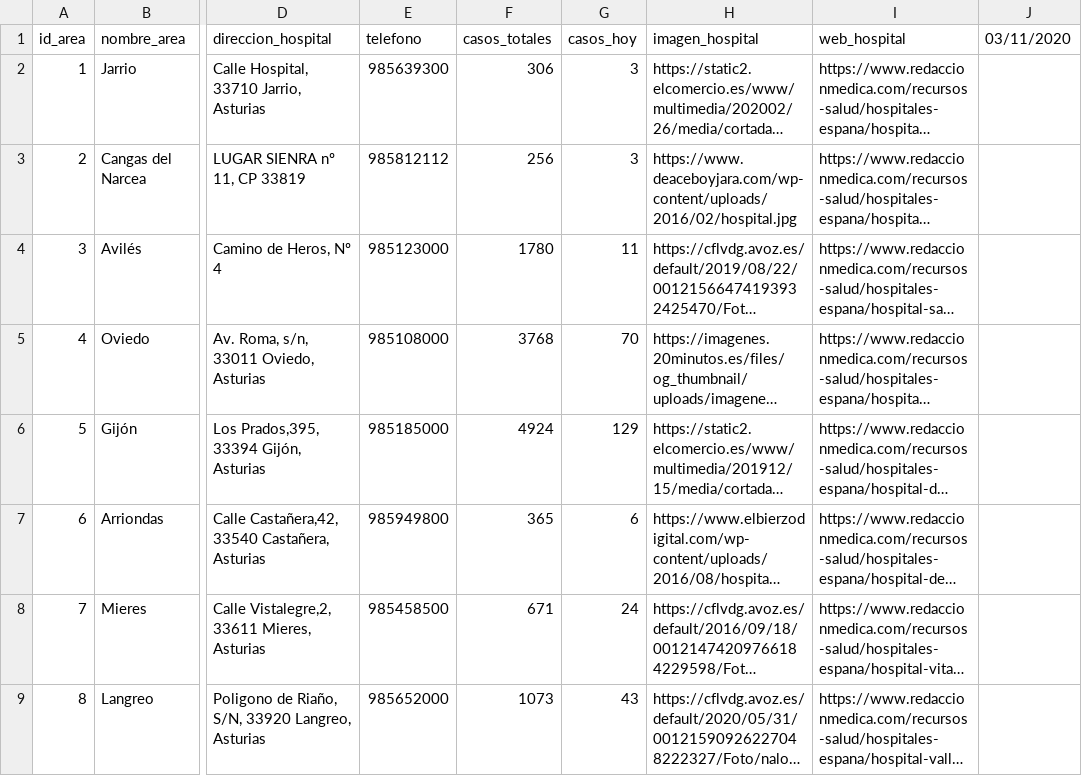
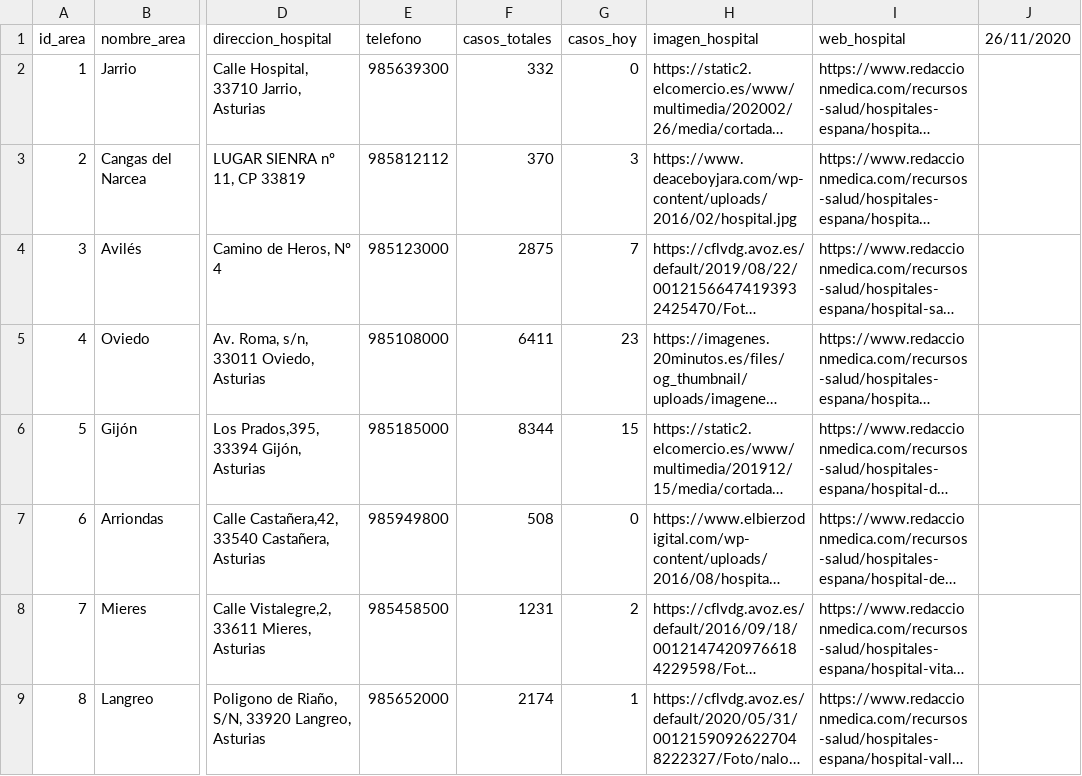
Before and after one commit to DJStatikVX/asturcovid, a CSV file: app/src/main/assets/areas_sanitarias.csv, drawn as a sheet; only a part is shown, gaps mark what is left out; long unchanged cells end in …; the diff names each change by its address in the sheet, - before the commit and + after, or states it on an @@ line.

Commit message:
Copia de seguridad de BD actualizada

```diff
--- a/app/src/main/assets/areas_sanitarias.csv
+++ b/app/src/main/assets/areas_sanitarias.csv
-J1: 03/11/2020
+J1: 26/11/2020
-F2 (casos_totales): 306
+F2 (casos_totales): 332
-G2 (casos_hoy): 3
+G2 (casos_hoy): 0
-F3 (casos_totales): 256
+F3 (casos_totales): 370
-F4 (casos_totales): 1780
+F4 (casos_totales): 2875
-G4 (casos_hoy): 11
+G4 (casos_hoy): 7
-F5 (casos_totales): 3768
+F5 (casos_totales): 6411
-G5 (casos_hoy): 70
+G5 (casos_hoy): 23
-F6 (casos_totales): 4924
+F6 (casos_totales): 8344
-G6 (casos_hoy): 129
+G6 (casos_hoy): 15
-F7 (casos_totales): 365
+F7 (casos_totales): 508
-G7 (casos_hoy): 6
+G7 (casos_hoy): 0
-F8 (casos_totales): 671
+F8 (casos_totales): 1231
-G8 (casos_hoy): 24
+G8 (casos_hoy): 2
-F9 (casos_totales): 1073
+F9 (casos_totales): 2174
-G9 (casos_hoy): 43
+G9 (casos_hoy): 1
```
